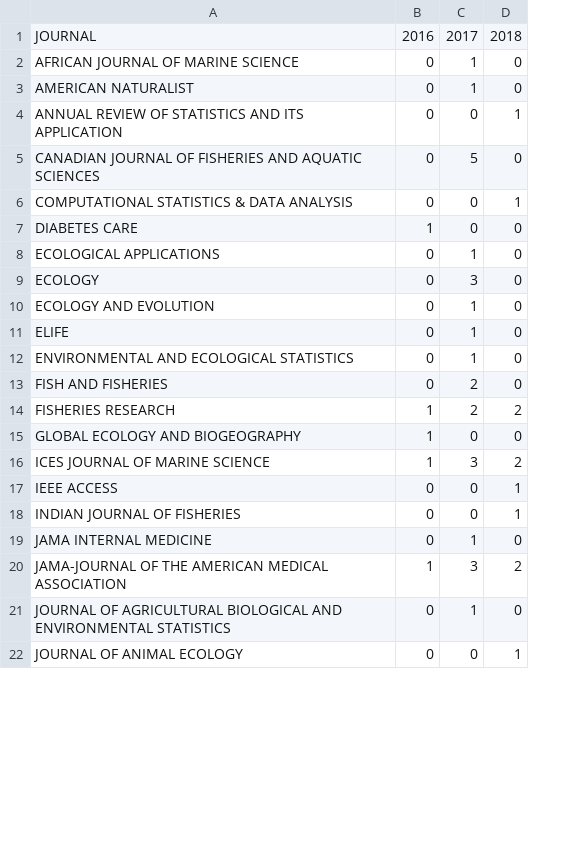
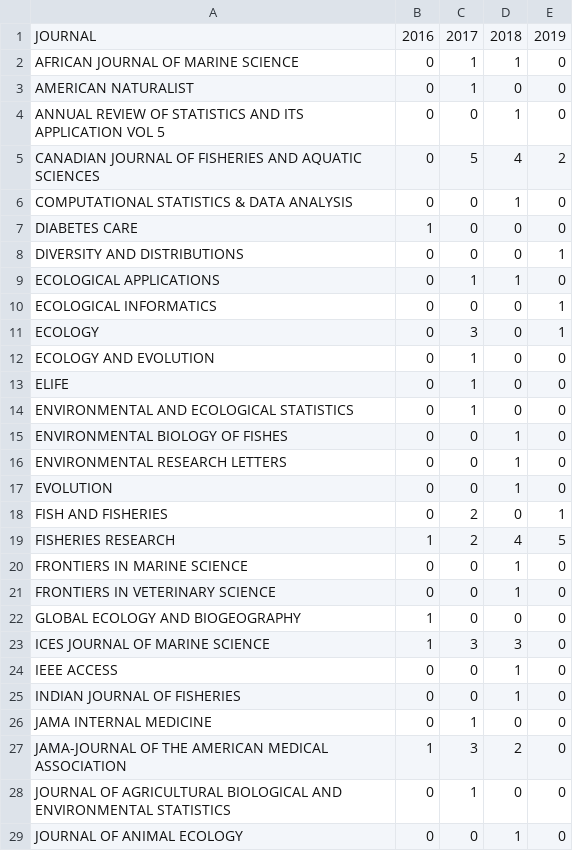
Before and after one commit to johnrsibert/ADCitations, a CSV file: TMB_citation_matrix.csv, drawn as a sheet; only a part is shown; addresses are those after the commit; the diff covers the shown part only; the diff names each change by its address in the sheet, - before the commit and + after, or states it on an @@ line.

```diff
--- a/TMB_citation_matrix.csv
+++ b/TMB_citation_matrix.csv
+column E, rows 1-7: 2019 | 0 | 0 | 0 | 2 | 0 | 0; row 9: 0; rows 11-14: 1 | 0 | 0 | 0; rows 18-19: 1 | 5; rows 22-29: all 0
-D2: 0
+D2: 1
-A4: …ITS APPLICATION
+A4: …ITS APPLICATION VOL 5
-D5: 0
+D5: 4
+row 8: DIVERSITY AND DISTRIBUTIONS | 0 | 0 | 0 | 1
-D9: 0
+D9: 1
+row 10: ECOLOGICAL INFORMATICS | 0 | 0 | 0 | 1
+row 15: ENVIRONMENTAL BIOLOGY OF FISHES | 0 | 0 | 1 | 0
+row 16: ENVIRONMENTAL RESEARCH LETTERS | 0 | 0 | 1 | 0
+row 17: EVOLUTION | 0 | 0 | 1 | 0
-D19: 2
+D19: 4
+row 20: FRONTIERS IN MARINE SCIENCE | 0 | 0 | 1 | 0
+row 21: FRONTIERS IN VETERINARY SCIENCE | 0 | 0 | 1 | 0
-D23: 2
+D23: 3
```
Also changed, not shown: 12 added rows and 5 edited cells elsewhere in this file, ADMB_citation_matrix.csv, 18 other files.
